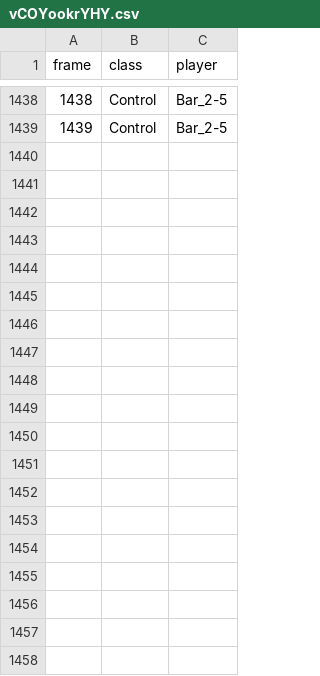
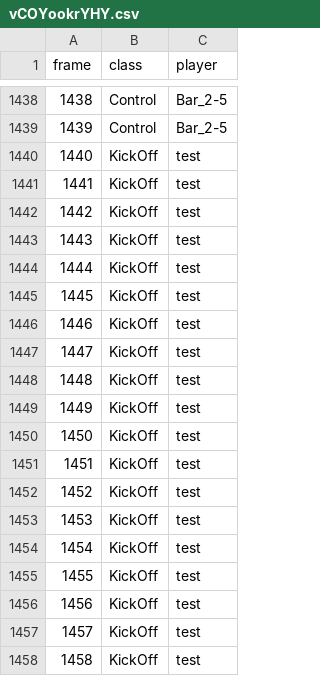
Before and after one commit to Og31330/FA_Dataset, a CSV file: csv/vCOYookrYHY.csv, drawn as a sheet; only a part is shown, gaps mark what is left out; the diff covers the shown part only.

Commit message:
Upload du fichier vCOYookrYHY.csv

```diff
--- a/csv/vCOYookrYHY.csv
+++ b/csv/vCOYookrYHY.csv
@@ -1439 +1439,20 @@ frame,class,player
 1439,Control,Bar_2-5
+1440,KickOff,test
+1441,KickOff,test
+1442,KickOff,test
+1443,KickOff,test
+1444,KickOff,test
+1445,KickOff,test
+1446,KickOff,test
+1447,KickOff,test
+1448,KickOff,test
+1449,KickOff,test
+1450,KickOff,test
+1451,KickOff,test
+1452,KickOff,test
+1453,KickOff,test
+1454,KickOff,test
+1455,KickOff,test
+1456,KickOff,test
+1457,KickOff,test
+1458,KickOff,test
```
Also changed, not shown: 11 added rows elsewhere in this file.
